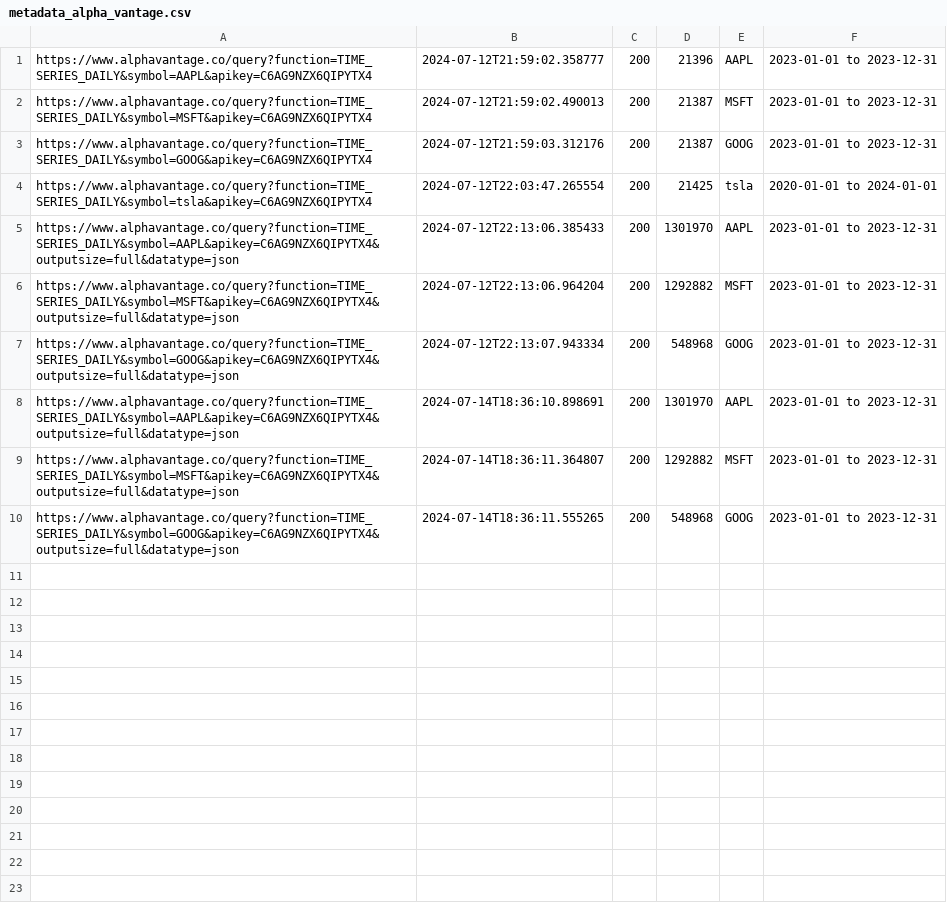
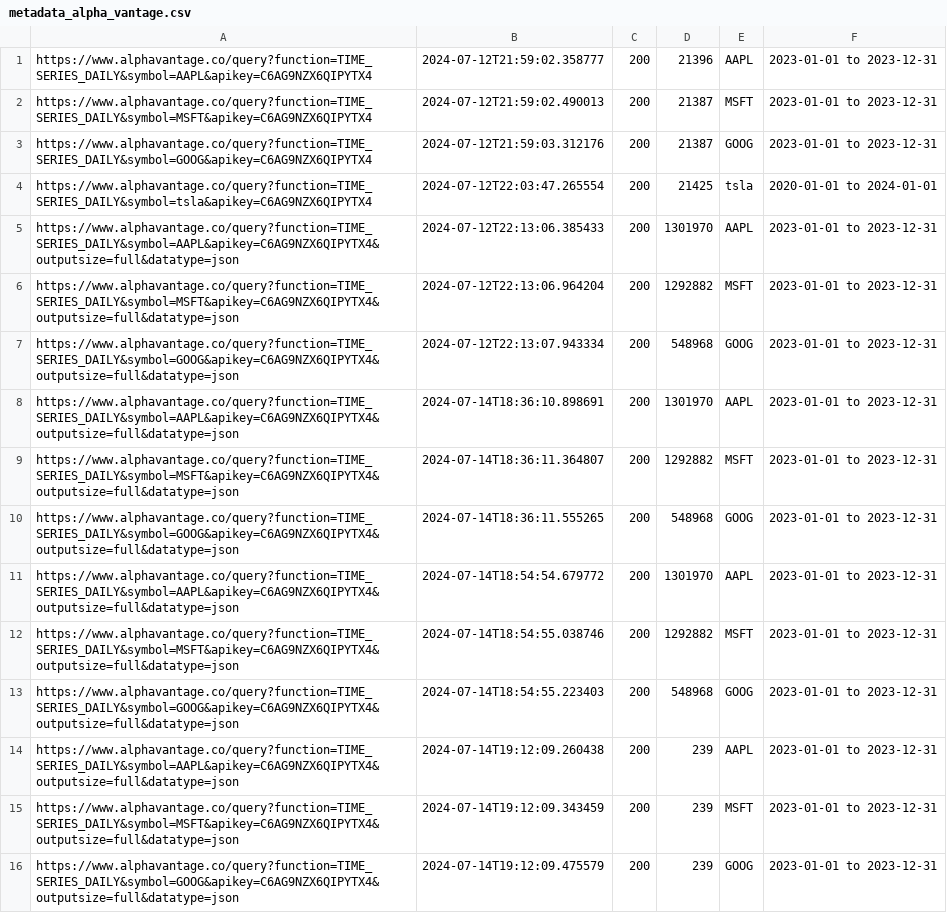
Before and after one commit to Dadudekc/TradingRobotPlug, a CSV file: metadata_alpha_vantage.csv, drawn as a sheet; the diff names each change by its address in the sheet, - before the commit and + after, or states it on an @@ line.

```diff
--- a/metadata_alpha_vantage.csv
+++ b/metadata_alpha_vantage.csv
+row 11: https://www.alphavantage.co/query?function=TIME_SERIES_DAILY&symbol=AAPL&apikey=C6AG9NZX6QIPYTX4&outputsize=full&datatype=json | 2024-07-14T18:54:54.679772 | 200 | 1301970 | AAPL | 2023-01-01 to 2023-12-31
+row 12: https://www.alphavantage.co/query?function=TIME_SERIES_DAILY&symbol=MSFT&apikey=C6AG9NZX6QIPYTX4&outputsize=full&datatype=json | 2024-07-14T18:54:55.038746 | 200 | 1292882 | MSFT | 2023-01-01 to 2023-12-31
+row 13: https://www.alphavantage.co/query?function=TIME_SERIES_DAILY&symbol=GOOG&apikey=C6AG9NZX6QIPYTX4&outputsize=full&datatype=json | 2024-07-14T18:54:55.223403 | 200 | 548968 | GOOG | 2023-01-01 to 2023-12-31
+row 14: https://www.alphavantage.co/query?function=TIME_SERIES_DAILY&symbol=AAPL&apikey=C6AG9NZX6QIPYTX4&outputsize=full&datatype=json | 2024-07-14T19:12:09.260438 | 200 | 239 | AAPL | 2023-01-01 to 2023-12-31
+row 15: https://www.alphavantage.co/query?function=TIME_SERIES_DAILY&symbol=MSFT&apikey=C6AG9NZX6QIPYTX4&outputsize=full&datatype=json | 2024-07-14T19:12:09.343459 | 200 | 239 | MSFT | 2023-01-01 to 2023-12-31
+row 16: https://www.alphavantage.co/query?function=TIME_SERIES_DAILY&symbol=GOOG&apikey=C6AG9NZX6QIPYTX4&outputsize=full&datatype=json | 2024-07-14T19:12:09.475579 | 200 | 239 | GOOG | 2023-01-01 to 2023-12-31
```
Also changed, not shown: 29 other files.
